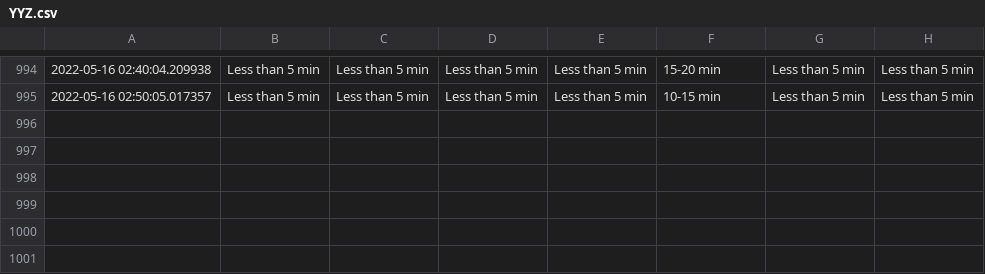
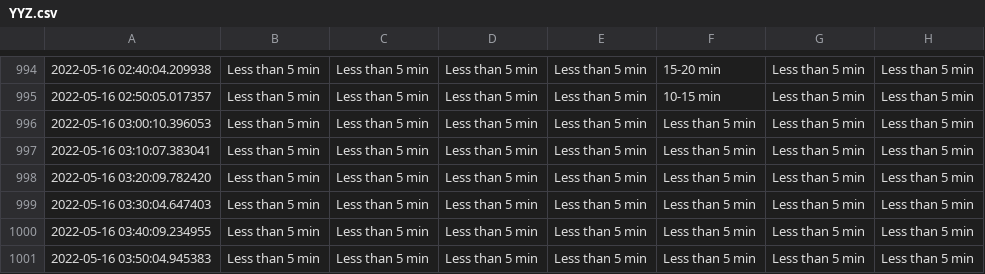
Before and after one commit to MarkProjectRepo/AirportWaits, a CSV file: data/YYZ.csv, drawn as a sheet; only a part is shown, gaps mark what is left out; the diff names each change by its address in the sheet, - before the commit and + after, or states it on an @@ line.

Commit message:
New data pull

```diff
--- a/data/YYZ.csv
+++ b/data/YYZ.csv
+row 996: 2022-05-16 03:00:10.396053 | Less than 5 min | Less than 5 min | Less than 5 min | Less than 5 min | Less than 5 min | Less than 5 min | Less than 5 min
+row 997: 2022-05-16 03:10:07.383041 | Less than 5 min | Less than 5 min | Less than 5 min | Less than 5 min | Less than 5 min | Less than 5 min | Less than 5 min
+row 998: 2022-05-16 03:20:09.782420 | Less than 5 min | Less than 5 min | Less than 5 min | Less than 5 min | Less than 5 min | Less than 5 min | Less than 5 min
+row 999: 2022-05-16 03:30:04.647403 | Less than 5 min | Less than 5 min | Less than 5 min | Less than 5 min | Less than 5 min | Less than 5 min | Less than 5 min
+row 1000: 2022-05-16 03:40:09.234955 | Less than 5 min | Less than 5 min | Less than 5 min | Less than 5 min | Less than 5 min | Less than 5 min | Less than 5 min
+row 1001: 2022-05-16 03:50:04.945383 | Less than 5 min | Less than 5 min | Less than 5 min | Less than 5 min | Less than 5 min | Less than 5 min | Less than 5 min
```
